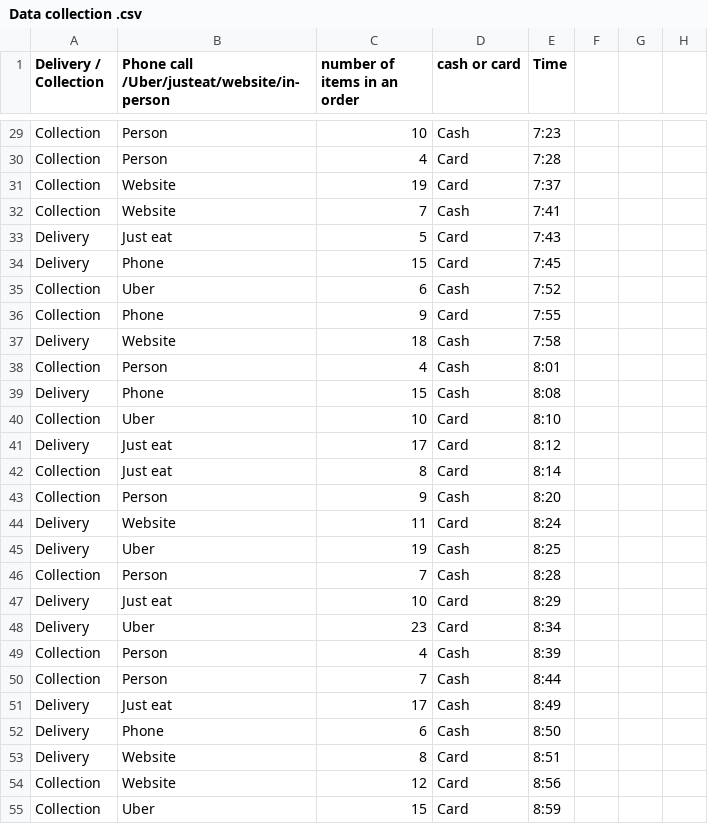
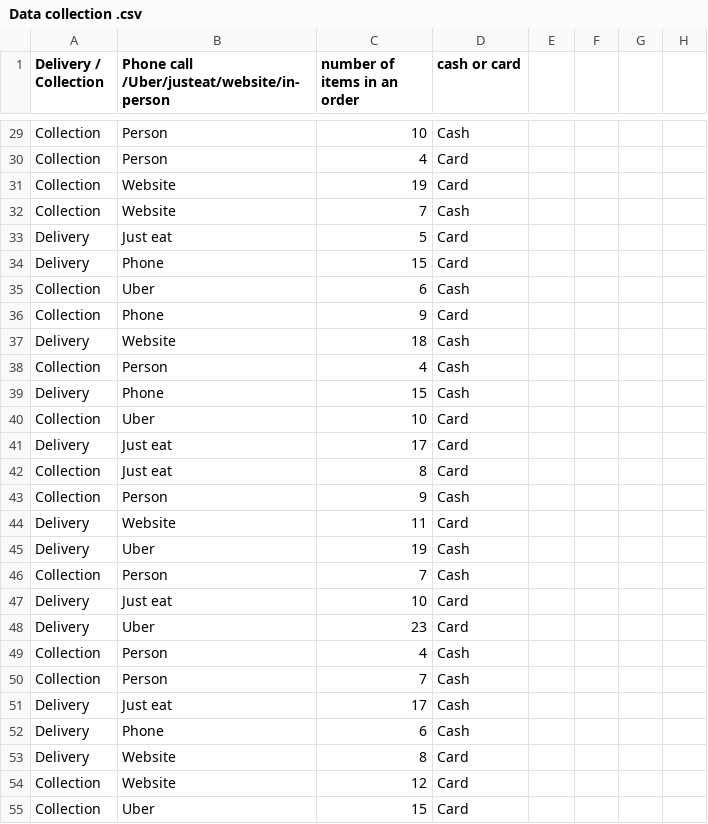
Before and after one commit to skk-codes/dear-data-project, a CSV file: Data collection .csv, drawn as a sheet; only a part is shown, gaps mark what is left out; the diff covers the shown part only; the diff names each change by its address in the sheet, - before the commit and + after, or states it on an @@ line.

```diff
--- a/Data collection .csv
+++ b/Data collection .csv
-E1: Time
+E1: (empty)
-E29: 7:23
+E29: (empty)
-E30: 7:28
+E30: (empty)
-E31: 7:37
+E31: (empty)
-E32: 7:41
+E32: (empty)
-E33: 7:43
+E33: (empty)
-E34: 7:45
+E34: (empty)
-E35: 7:52
+E35: (empty)
-E36: 7:55
+E36: (empty)
-E37: 7:58
+E37: (empty)
-E38: 8:01
+E38: (empty)
-E39: 8:08
+E39: (empty)
-E40: 8:10
+E40: (empty)
-E41: 8:12
+E41: (empty)
-E42: 8:14
+E42: (empty)
-E43: 8:20
+E43: (empty)
-E44: 8:24
+E44: (empty)
-E45: 8:25
+E45: (empty)
-E46: 8:28
+E46: (empty)
-E47: 8:29
+E47: (empty)
-E48: 8:34
+E48: (empty)
-E49: 8:39
+E49: (empty)
-E50: 8:44
+E50: (empty)
-E51: 8:49
+E51: (empty)
-E52: 8:50
+E52: (empty)
-E53: 8:51
+E53: (empty)
-E54: 8:56
+E54: (empty)
-E55: 8:59
+E55: (empty)
```
Also changed, not shown: 43 edited cells elsewhere in this file.
